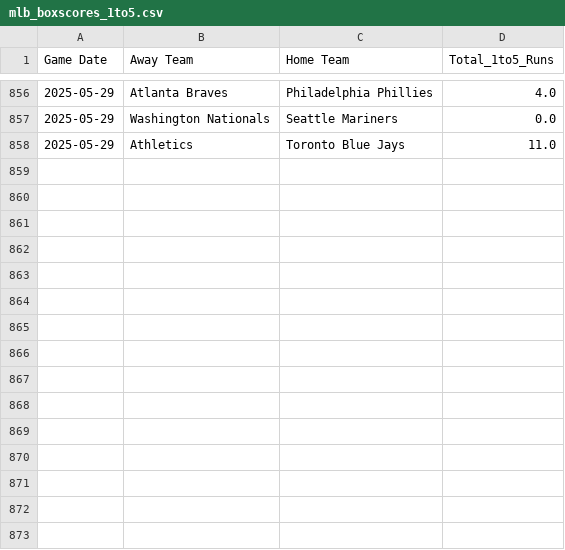
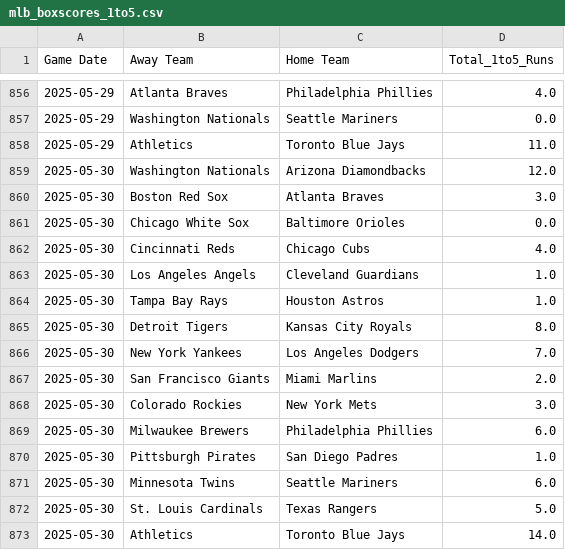
Before and after one commit to radgator13/boosted-innings-1-5, a CSV file: data/mlb_boxscores_1to5.csv, drawn as a sheet; only a part is shown, gaps mark what is left out; the diff names each change by its address in the sheet, - before the commit and + after, or states it on an @@ line.

```diff
--- a/data/mlb_boxscores_1to5.csv
+++ b/data/mlb_boxscores_1to5.csv
+row 859: 2025-05-30 | Washington Nationals | Arizona Diamondbacks | 12.0
+row 860: 2025-05-30 | Boston Red Sox | Atlanta Braves | 3.0
+row 861: 2025-05-30 | Chicago White Sox | Baltimore Orioles | 0.0
+row 862: 2025-05-30 | Cincinnati Reds | Chicago Cubs | 4.0
+row 863: 2025-05-30 | Los Angeles Angels | Cleveland Guardians | 1.0
+row 864: 2025-05-30 | Tampa Bay Rays | Houston Astros | 1.0
+row 865: 2025-05-30 | Detroit Tigers | Kansas City Royals | 8.0
+row 866: 2025-05-30 | New York Yankees | Los Angeles Dodgers | 7.0
+row 867: 2025-05-30 | San Francisco Giants | Miami Marlins | 2.0
+row 868: 2025-05-30 | Colorado Rockies | New York Mets | 3.0
+row 869: 2025-05-30 | Milwaukee Brewers | Philadelphia Phillies | 6.0
+row 870: 2025-05-30 | Pittsburgh Pirates | San Diego Padres | 1.0
+row 871: 2025-05-30 | Minnesota Twins | Seattle Mariners | 6.0
+row 872: 2025-05-30 | St. Louis Cardinals | Texas Rangers | 5.0
+row 873: 2025-05-30 | Athletics | Toronto Blue Jays | 14.0
```
Also changed, not shown: data/mlb_boxscores_full.csv, data/mlb_predictions.csv, 5 other files.
